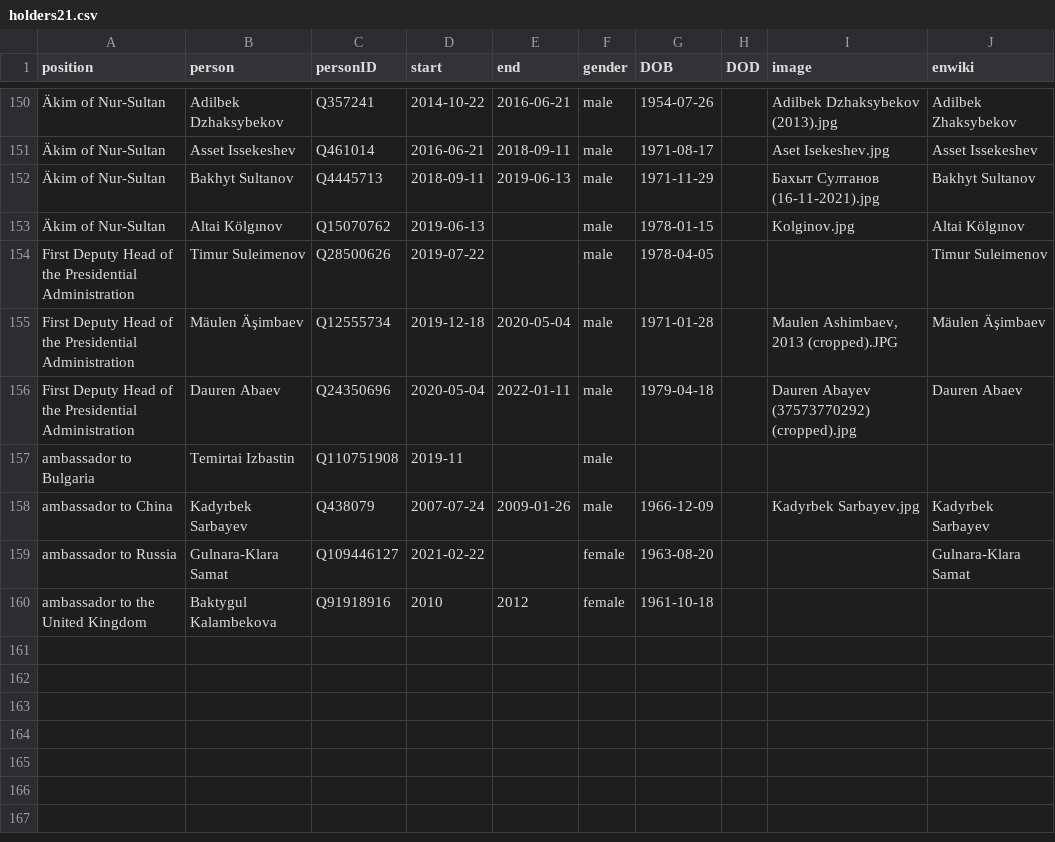
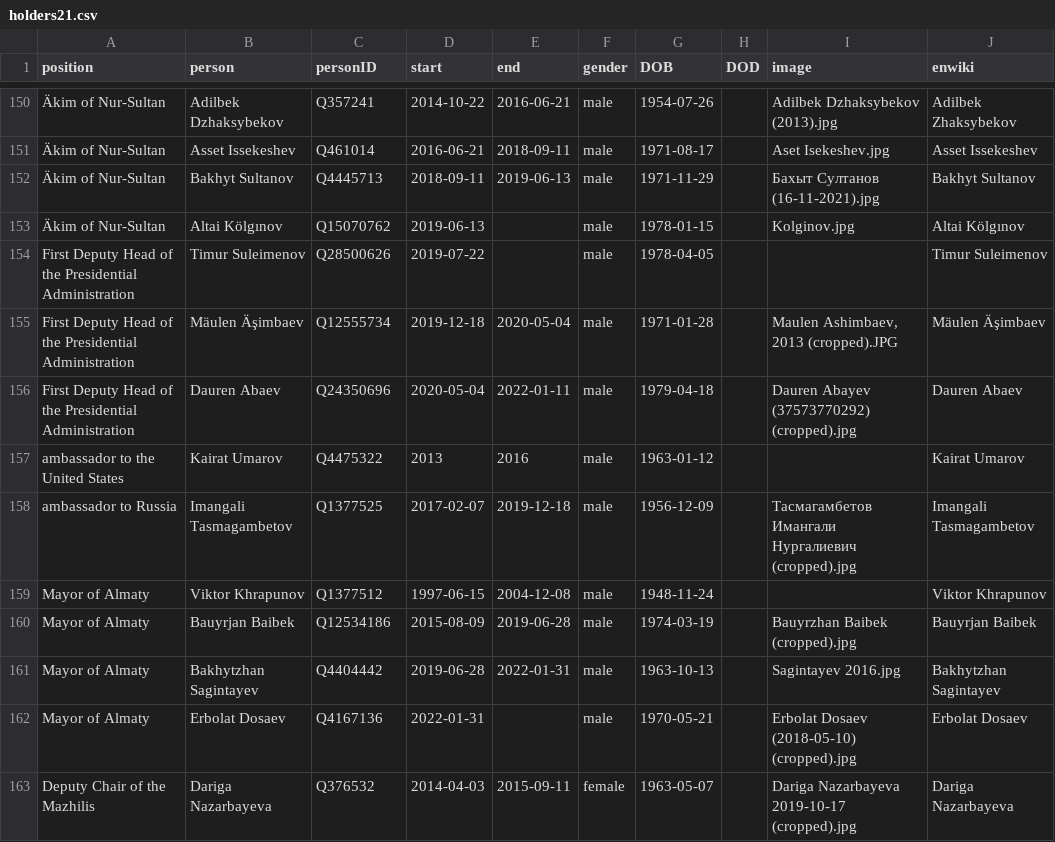
Before and after one commit to every-politician-scrapers/kazakhstan-cabinet, a CSV file: html/holders21.csv, drawn as a sheet; only a part is shown, gaps mark what is left out; removed rows and columns are numbered as before the commit, all else as after; the diff names each change by its address in the sheet, - before the commit and + after, or states it on an @@ line.

Commit message:
PCB update

```diff
--- a/html/holders21.csv
+++ b/html/holders21.csv
-row 157: ambassador to Bulgaria | Temirtai Izbastin | Q110751908 | 2019-11 |  | male
-row 158: ambassador to China | Kadyrbek Sarbayev | Q438079 | 2007-07-24 | 2009-01-26 | male | 1966-12-09 |  | Kadyrbek Sarbayev.jpg | Kadyrbek Sarbayev
-row 159: ambassador to Russia | Gulnara-Klara Samat | Q109446127 | 2021-02-22 |  | female | 1963-08-20 |  |  | Gulnara-Klara Samat
-row 160: ambassador to the United Kingdom | Baktygul Kalambekova | Q91918916 | 2010 | 2012 | female | 1961-10-18
+row 157: ambassador to the United States | Kairat Umarov | Q4475322 | 2013 | 2016 | male | 1963-01-12 |  |  | Kairat Umarov
+row 158: ambassador to Russia | Imangali Tasmagambetov | Q1377525 | 2017-02-07 | 2019-12-18 | male | 1956-12-09 |  | Тасмагамбетов Имангали Нургалиевич (cropped).jpg | Imangali Tasmagambetov
+row 159: Mayor of Almaty | Viktor Khrapunov | Q1377512 | 1997-06-15 | 2004-12-08 | male | 1948-11-24 |  |  | Viktor Khrapunov
+row 160: Mayor of Almaty | Bauyrjan Baibek | Q12534186 | 2015-08-09 | 2019-06-28 | male | 1974-03-19 |  | Bauyrzhan Baibek (cropped).jpg | Bauyrjan Baibek
+row 161: Mayor of Almaty | Bakhytzhan Sagintayev | Q4404442 | 2019-06-28 | 2022-01-31 | male | 1963-10-13 |  | Sagintayev 2016.jpg | Bakhytzhan Sagintayev
+row 162: Mayor of Almaty | Erbolat Dosaev | Q4167136 | 2022-01-31 |  | male | 1970-05-21 |  | Erbolat Dosaev (2018-05-10) (cropped).jpg | Erbolat Dosaev
+row 163: Deputy Chair of the Mazhilis | Dariga Nazarbayeva | Q376532 | 2014-04-03 | 2015-09-11 | female | 1963-05-07 |  | Dariga Nazarbayeva 2019-10-17 (cropped).jpg | Dariga Nazarbayeva
```
